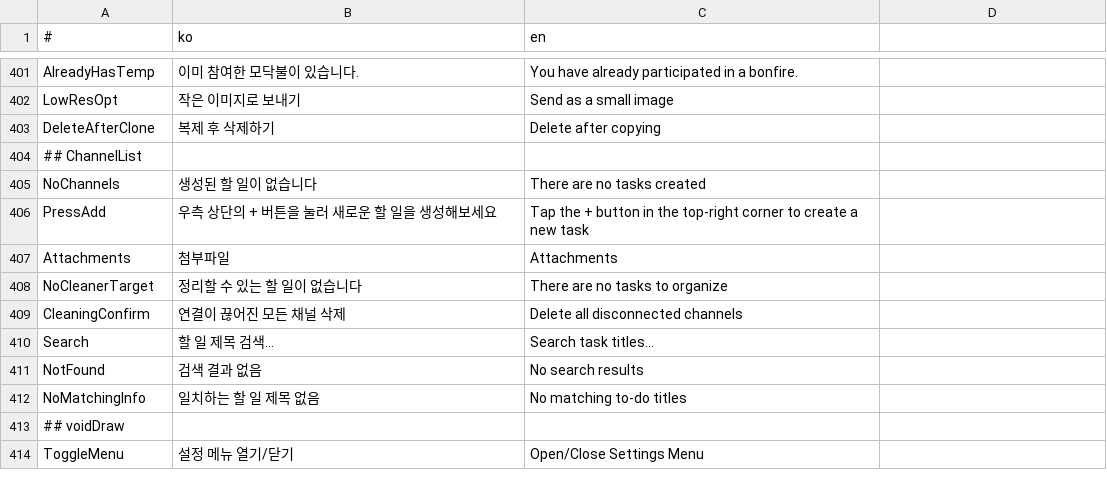
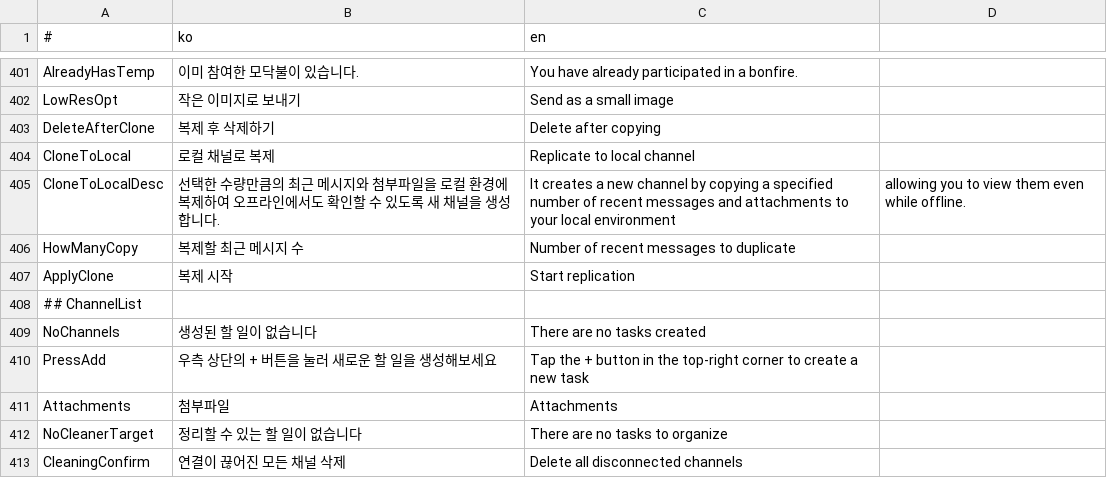
Before and after one commit to is2you2/is2you2.github.io, a CSV file: ember/translate.csv, drawn as a sheet; only a part is shown, gaps mark what is left out; the shorter side is filled out with more unchanged rows.

Commit message:
ember v1.6.1

```diff
--- a/ember/translate.csv
+++ b/ember/translate.csv
@@ -403,2 +403,6 @@ LowResOpt,작은 이미지로 보내기,Send as a small image
 DeleteAfterClone,복제 후 삭제하기,Delete after copying
+CloneToLocal,로컬 채널로 복제,Replicate to local channel
+CloneToLocalDesc,선택한 수량만큼의 최근 메시지와 첨부파일을 로컬 환경에 복제하여 오프라인에서도 확인할 수 있도록 새 채널을 생성합니다.,It creates a new channel by copying a specified number of recent messages and attachments to your local environment, allowing you to view them even while offline.
+HowManyCopy,복제할 최근 메시지 수,Number of recent messages to duplicate
+ApplyClone,복제 시작,Start replication
 ## ChannelList
```
Also changed, not shown: 21 other files.
